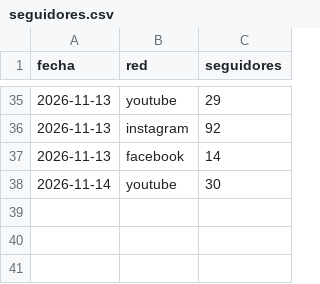
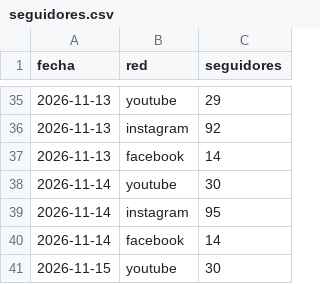
Before and after one commit to efrencuenta245-web/mente-en-orbita, a CSV file: stats/seguidores.csv, drawn as a sheet; only a part is shown, gaps mark what is left out.

```diff
--- a/stats/seguidores.csv
+++ b/stats/seguidores.csv
@@ -38 +38,4 @@ fecha,red,seguidores
 2026-11-14,youtube,30
+2026-11-14,instagram,95
+2026-11-14,facebook,14
+2026-11-15,youtube,30
```
Also changed, not shown: stats/redes.csv, 1 other file.
